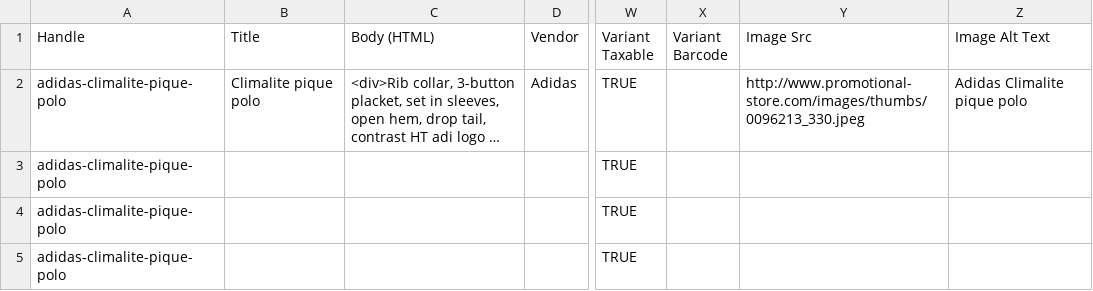
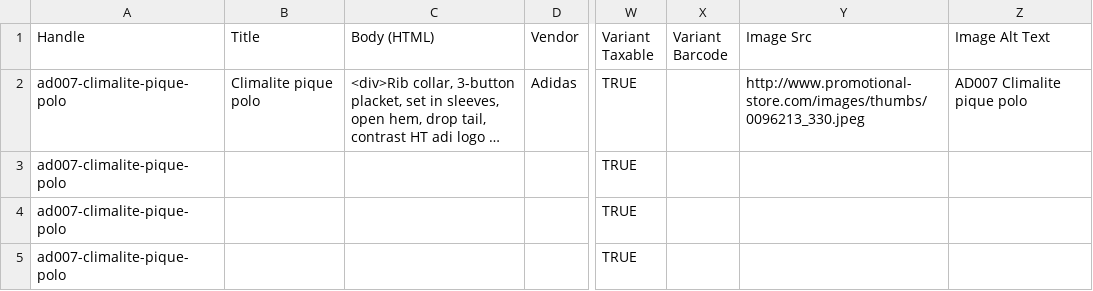
Before and after one commit to ChuckJHardy/Ralawisify, a CSV file: spec/support/output.csv, drawn as a sheet; only a part is shown, gaps mark what is left out; long unchanged cells end in …; the diff names each change by its address in the sheet, - before the commit and + after, or states it on an @@ line.

Commit message:
Update Handle

```diff
--- a/spec/support/output.csv
+++ b/spec/support/output.csv
-A2:A5 (Handle): adidas-climalite-pique-polo
+A2:A5 (Handle): ad007-climalite-pique-polo
-Z2 (Image Alt Text): Adidas Climalite pique polo
+Z2 (Image Alt Text): AD007 Climalite pique polo
```
Also changed, not shown: 3 other files.
